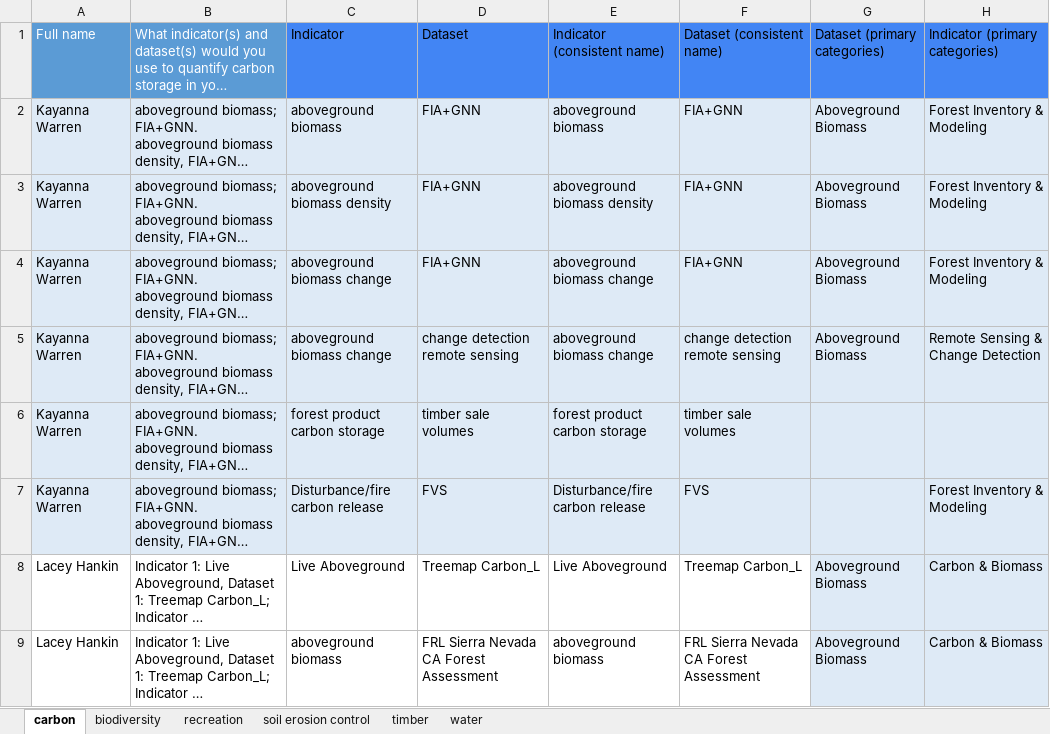
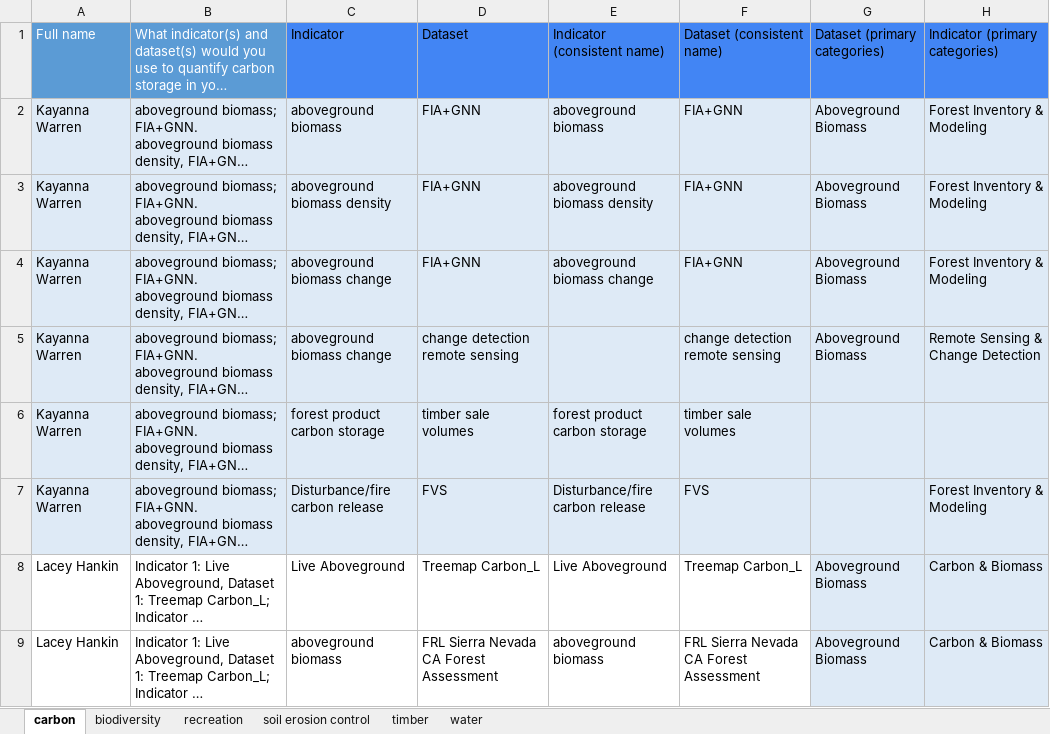
Before and after one commit to th2018/WEST_COAST_ES, an Excel workbook: pre_workshop_survey/indicator_dataset_ES/indicator_dataset_ES.xlsx, sheet carbon, drawn as a sheet; only a part is shown; long unchanged cells end in …; values as stored, in another font and other column widths than the file's, no borders; charts and pictures and table styles not drawn; the diff covers the shown part only; the diff names each change by its address in the sheet, - before the commit and + after, or states it on an @@ line.

```diff
--- a/pre_workshop_survey/indicator_dataset_ES/indicator_dataset_ES.xlsx (sheet carbon)
+++ b/pre_workshop_survey/indicator_dataset_ES/indicator_dataset_ES.xlsx (sheet carbon)
-E5: aboveground biomass change
+E5: (empty)
```
Also changed, not shown: 6 added rows, 4 edited cells and cell formats elsewhere in this sheet, sheet biodiversity, sheet timber, sheet soil erosion control, sheet water, sheet recreation, 1 other file.
